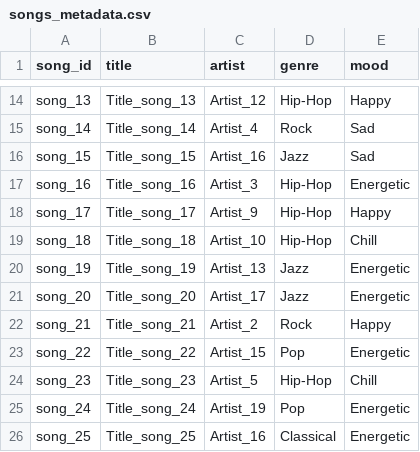
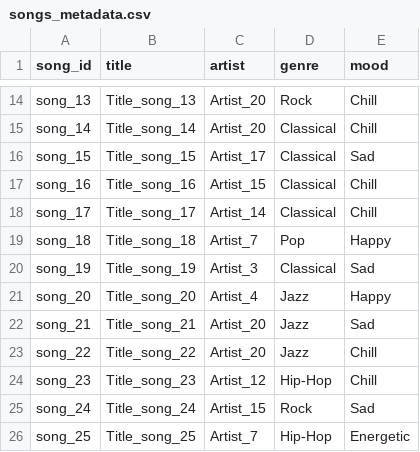
Before and after one commit to rdovala411/Hands-on-L6, a CSV file: songs_metadata.csv, drawn as a sheet; only a part is shown, gaps mark what is left out; the diff covers the shown part only; the diff names each change by its address in the sheet, - before the commit and + after, or states it on an @@ line.

```diff
--- a/songs_metadata.csv
+++ b/songs_metadata.csv
-C14 (artist): Artist_12
+C14 (artist): Artist_20
-D14 (genre): Hip-Hop
+D14 (genre): Rock
-E14 (mood): Happy
+E14 (mood): Chill
-C15 (artist): Artist_4
+C15 (artist): Artist_20
-D15 (genre): Rock
+D15 (genre): Classical
-E15 (mood): Sad
+E15 (mood): Chill
-C16 (artist): Artist_16
+C16 (artist): Artist_17
-D16 (genre): Jazz
+D16 (genre): Classical
-C17 (artist): Artist_3
+C17 (artist): Artist_15
-D17:D18 (genre): Hip-Hop
+D17:D18 (genre): Classical
-E17 (mood): Energetic
+E17 (mood): Chill
-C18 (artist): Artist_9
+C18 (artist): Artist_14
-E18 (mood): Happy
+E18 (mood): Chill
-C19 (artist): Artist_10
+C19 (artist): Artist_7
-D19 (genre): Hip-Hop
+D19 (genre): Pop
-E19 (mood): Chill
+E19 (mood): Happy
-C20 (artist): Artist_13
+C20 (artist): Artist_3
-D20 (genre): Jazz
+D20 (genre): Classical
-E20 (mood): Energetic
+E20 (mood): Sad
-C21 (artist): Artist_17
+C21 (artist): Artist_4
-E21 (mood): Energetic
+E21 (mood): Happy
-C22 (artist): Artist_2
+C22 (artist): Artist_20
-D22 (genre): Rock
+D22 (genre): Jazz
-E22 (mood): Happy
+E22 (mood): Sad
-C23 (artist): Artist_15
+C23 (artist): Artist_20
-D23 (genre): Pop
+D23 (genre): Jazz
-E23 (mood): Energetic
+E23 (mood): Chill
-C24 (artist): Artist_5
+C24 (artist): Artist_12
-C25 (artist): Artist_19
+C25 (artist): Artist_15
-D25 (genre): Pop
+D25 (genre): Rock
-E25 (mood): Energetic
+E25 (mood): Sad
-C26 (artist): Artist_16
+C26 (artist): Artist_7
-D26 (genre): Classical
+D26 (genre): Hip-Hop
```
Also changed, not shown: 99 edited cells elsewhere in this file, listening_logs.csv, 29 other files.
